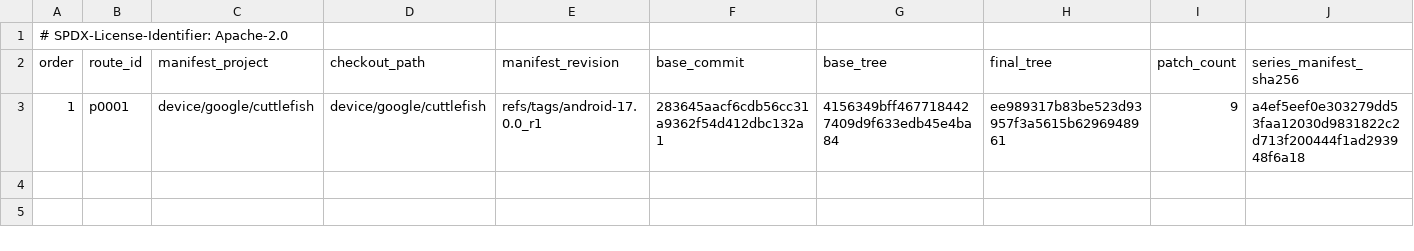
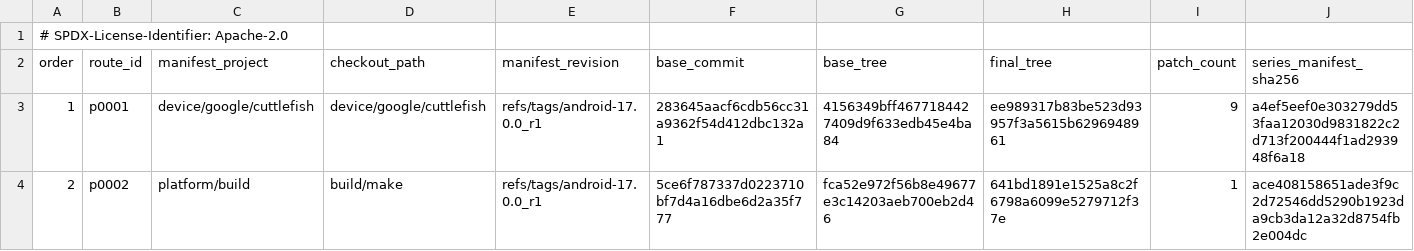
Before and after one commit to 1972nollus/Kernarium, a TSV file: android/aosp-17/patches/projects.tsv, drawn as a sheet; only a part is shown; rows hold the shown columns only; the diff names each change by its address in the sheet, - before the commit and + after, or states it on an @@ line.

Commit message:
android: omit OTA updater from target files

```diff
--- a/android/aosp-17/patches/projects.tsv
+++ b/android/aosp-17/patches/projects.tsv
+row 4: 2 | p0002 | platform/build | build/make | refs/tags/android-17.0.0_r1 | 5ce6f787337d0223710bf7d4a16dbe6d2a35f777 | fca52e972f56b8e49677e3c14203aeb700eb2d46 | 641bd1891e1525a8c2f6798a6099e5279712f37e | 1 | ace408158651ade3f9c2d72546dd5290b1923da9cb3da12a32d8754fb2e004dc
```
Also changed, not shown: 5 other files.
